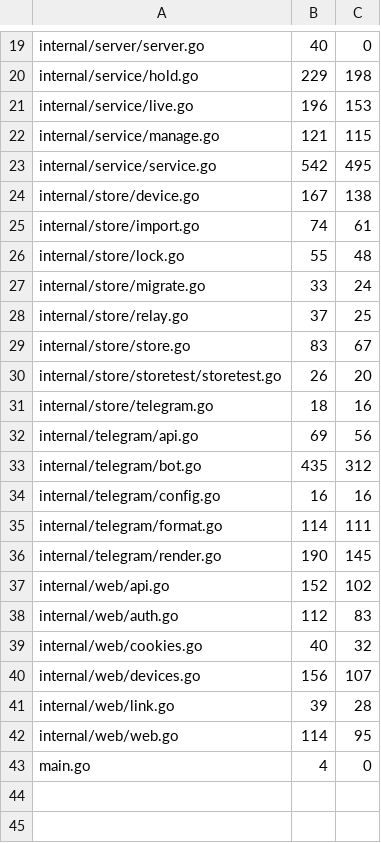
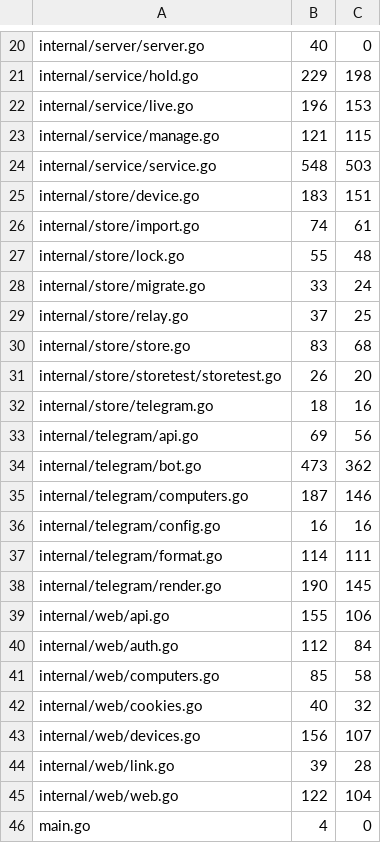
Before and after one commit to USA-RedDragon/hermes-device, a TSV file: hub/.github/coverage-baseline.tsv, drawn as a sheet; only a part is shown, gaps mark what is left out; the diff covers the shown part only.

```diff
--- a/hub/.github/coverage-baseline.tsv
+++ b/hub/.github/coverage-baseline.tsv
@@ -22,4 +23,4 @@ internal/service/live.go	196	153
 internal/service/manage.go	121	115
-internal/service/service.go	542	495
-internal/store/device.go	167	138
+internal/service/service.go	548	503
+internal/store/device.go	183	151
 internal/store/import.go	74	61
@@ -28,3 +29,3 @@ internal/store/migrate.go	33	24
 internal/store/relay.go	37	25
-internal/store/store.go	83	67
+internal/store/store.go	83	68
 internal/store/storetest/storetest.go	26	20
@@ -32,3 +33,4 @@ internal/store/telegram.go	18	16
 internal/telegram/api.go	69	56
-internal/telegram/bot.go	435	312
+internal/telegram/bot.go	473	362
+internal/telegram/computers.go	187	146
 internal/telegram/config.go	16	16
@@ -36,4 +38,5 @@ internal/telegram/format.go	114	111
 internal/telegram/render.go	190	145
-internal/web/api.go	152	102
-internal/web/auth.go	112	83
+internal/web/api.go	155	106
+internal/web/auth.go	112	84
+internal/web/computers.go	85	58
 internal/web/cookies.go	40	32
@@ -41,3 +44,3 @@ internal/web/devices.go	156	107
 internal/web/link.go	39	28
-internal/web/web.go	114	95
+internal/web/web.go	122	104
 main.go	4	0
```
Also changed, not shown: 1 added row and 8 edited cells elsewhere in this file, 1 other file.
